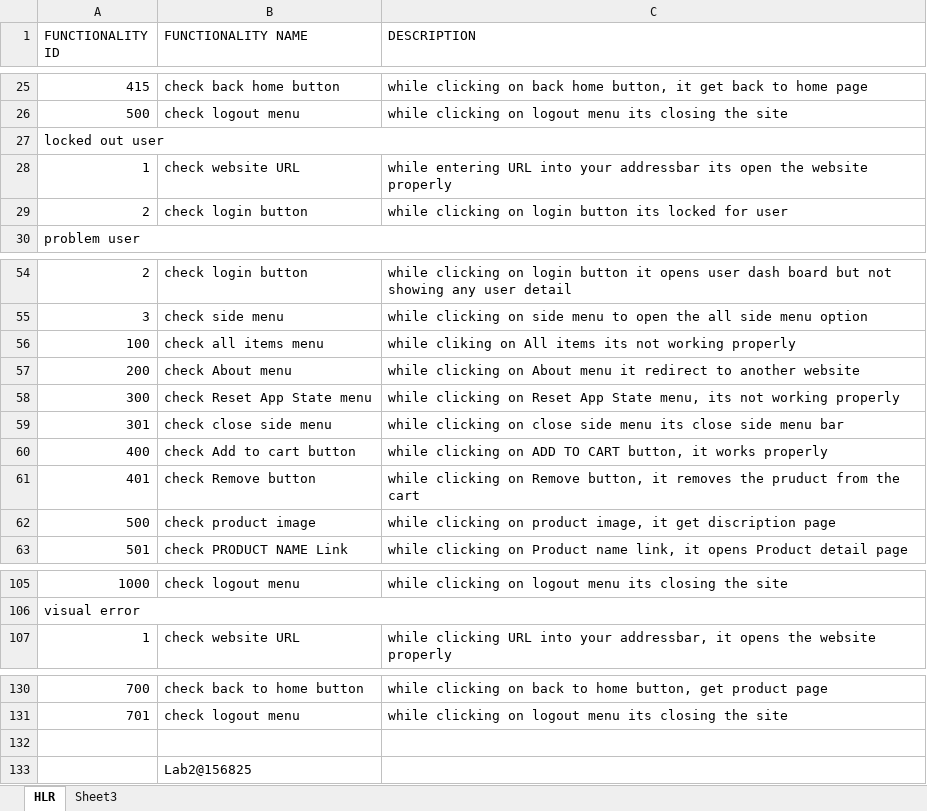
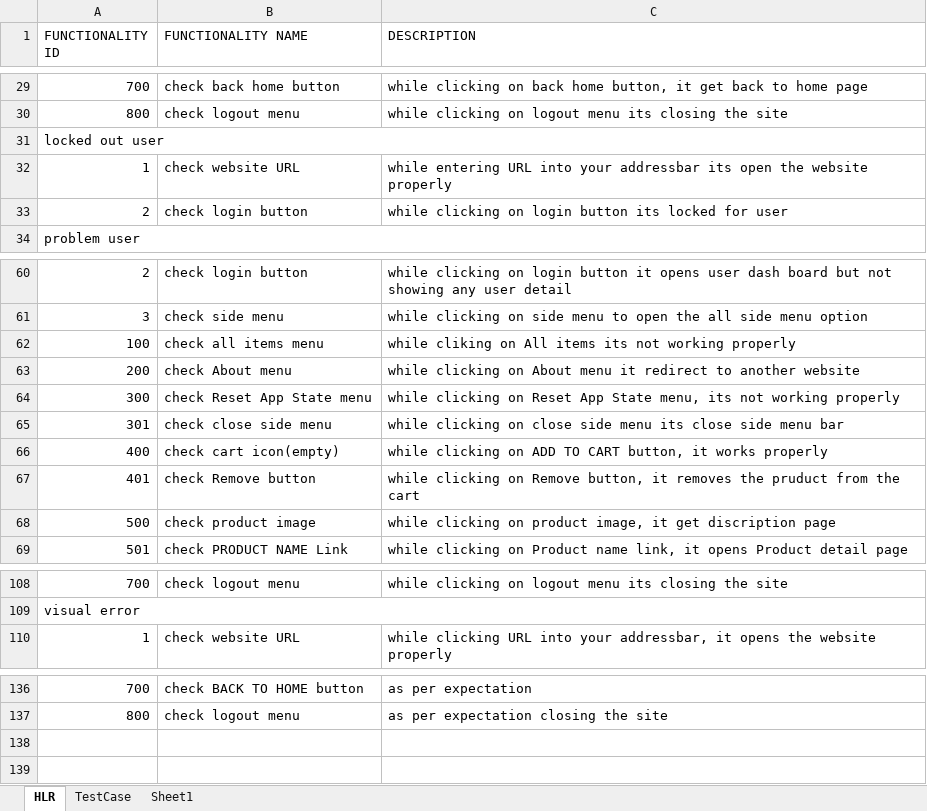
Before and after one commit to simpalsuthar79/simpal-manualtesting, an Excel workbook: project/project-1.xlsx, sheet HLR, drawn as a sheet; only a part is shown, gaps mark what is left out; values as stored, in another font and other column widths than the file's, no cell formats; removed rows and columns are numbered as before the commit, all else as after; the diff covers the shown part only; the diff names each change by its address in the sheet, - before the commit and + after, or states it on an @@ line.

```diff
--- a/project/project-1.xlsx (sheet HLR)
+++ b/project/project-1.xlsx (sheet HLR)
-sheet tab: Sheet3
+sheet tab: TestCase
+sheet tab: Sheet1
-A29 (FUNCTIONALITY ID): 415
+A29 (FUNCTIONALITY ID): 700
-A30 (FUNCTIONALITY ID): 500
+A30 (FUNCTIONALITY ID): 800
-B66 (FUNCTIONALITY NAME): check Add to cart button
+B66 (FUNCTIONALITY NAME): check cart icon(empty)
-A108 (FUNCTIONALITY ID): 1000
+A108 (FUNCTIONALITY ID): 700
-B136 (FUNCTIONALITY NAME): check back to home button
+B136 (FUNCTIONALITY NAME): check BACK TO HOME button
-C136 (DESCRIPTION): while clicking on back to home button, get product page
+C136 (DESCRIPTION): as per expectation
-row 131: 701 | check logout menu | while clicking on logout menu its closing the site
-row 137: (empty)
+row 137: 800 | check logout menu | as per expectation closing the site
-row 133:  | Lab2@156825
```
Also changed, not shown: 41 added rows, 35 removed rows and 60 edited cells elsewhere in this sheet, sheet TestCase, cell formats.
